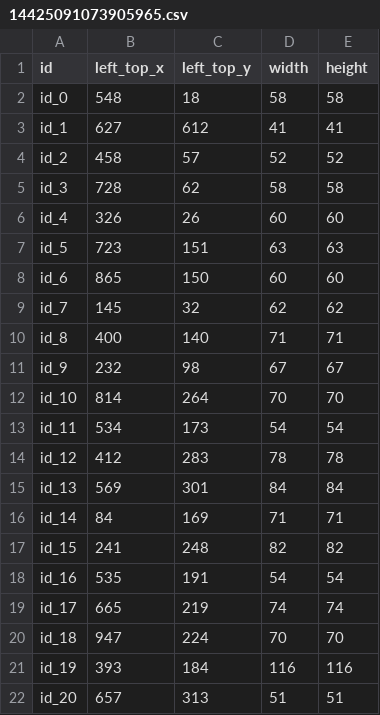
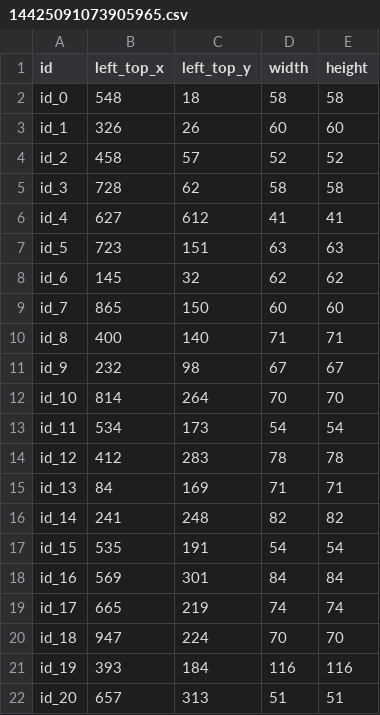
Before and after one commit to phantrdat/face_detection_and_blurring, a CSV file: result/info/14425091073905965.csv, drawn as a sheet.

```diff
--- a/result/info/14425091073905965.csv
+++ b/result/info/14425091073905965.csv
@@ -2,9 +2,9 @@ id,left_top_x,left_top_y,width,height
 id_0,548,18,58,58
-id_1,627,612,41,41
+id_1,326,26,60,60
 id_2,458,57,52,52
 id_3,728,62,58,58
-id_4,326,26,60,60
+id_4,627,612,41,41
 id_5,723,151,63,63
-id_6,865,150,60,60
-id_7,145,32,62,62
+id_6,145,32,62,62
+id_7,865,150,60,60
 id_8,400,140,71,71
@@ -14,6 +14,6 @@ id_11,534,173,54,54
 id_12,412,283,78,78
-id_13,569,301,84,84
-id_14,84,169,71,71
-id_15,241,248,82,82
-id_16,535,191,54,54
+id_13,84,169,71,71
+id_14,241,248,82,82
+id_15,535,191,54,54
+id_16,569,301,84,84
 id_17,665,219,74,74
```
Also changed, not shown: result/info/People2.csv, result/info/cfsawarenessday_1024px.csv, 26 other files.
